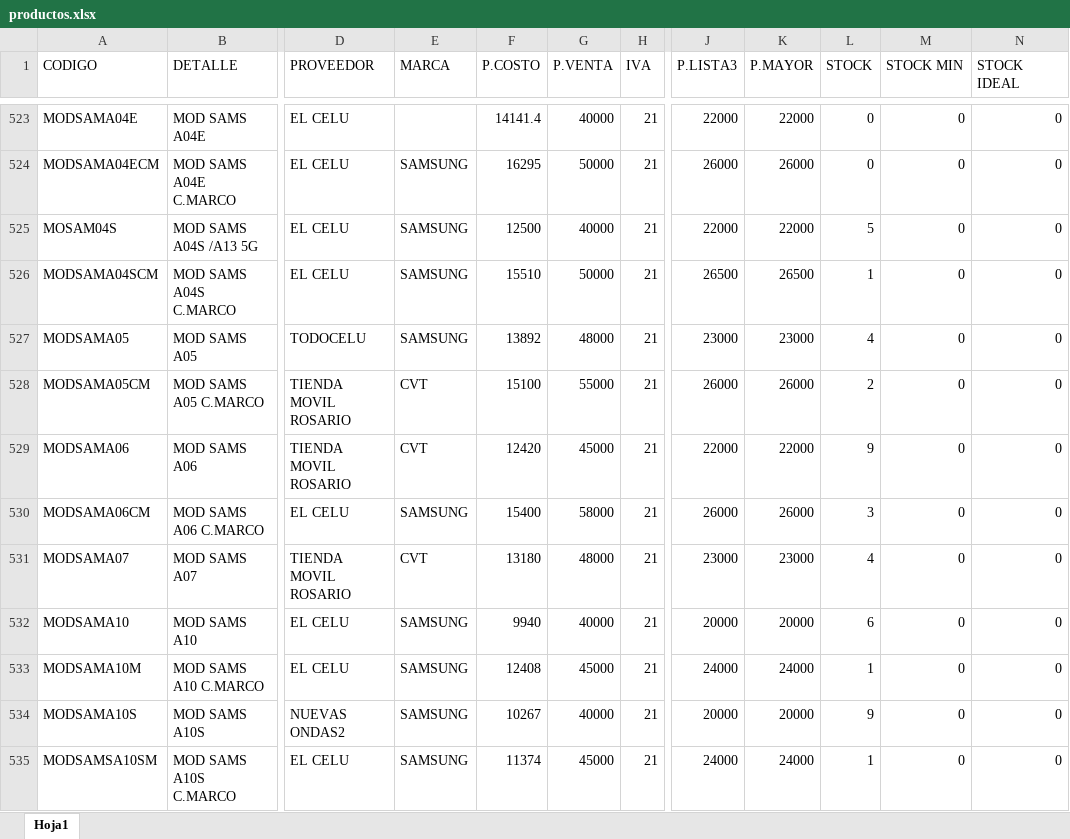
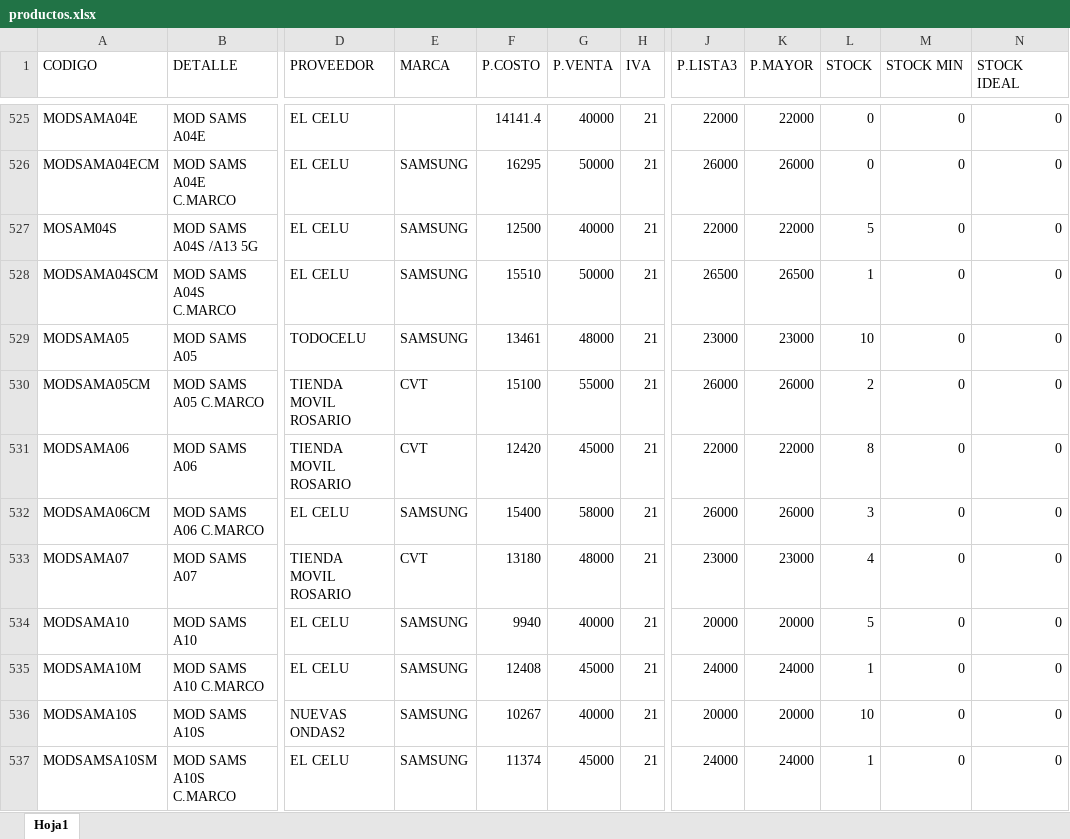
Before and after one commit to matias95ap/novacenter, an Excel workbook: tienda/productos.xlsx, sheet Hoja1, drawn as a sheet; only a part is shown, gaps mark what is left out; values as stored, in another font and other column widths than the file's, no borders; addresses are those after the commit; the diff covers the shown part only; the diff names each change by its address in the sheet, - before the commit and + after, or states it on an @@ line.

```diff
--- a/tienda/productos.xlsx (sheet Hoja1)
+++ b/tienda/productos.xlsx (sheet Hoja1)
-F529 (P.COSTO): 13892
+F529 (P.COSTO): 13461
-L529 (STOCK): 4
+L529 (STOCK): 10
-L531 (STOCK): 9
+L531 (STOCK): 8
-L534 (STOCK): 6
+L534 (STOCK): 5
-L536 (STOCK): 9
+L536 (STOCK): 10
```
Also changed, not shown: 5 added rows and 105 edited cells elsewhere in this sheet.
